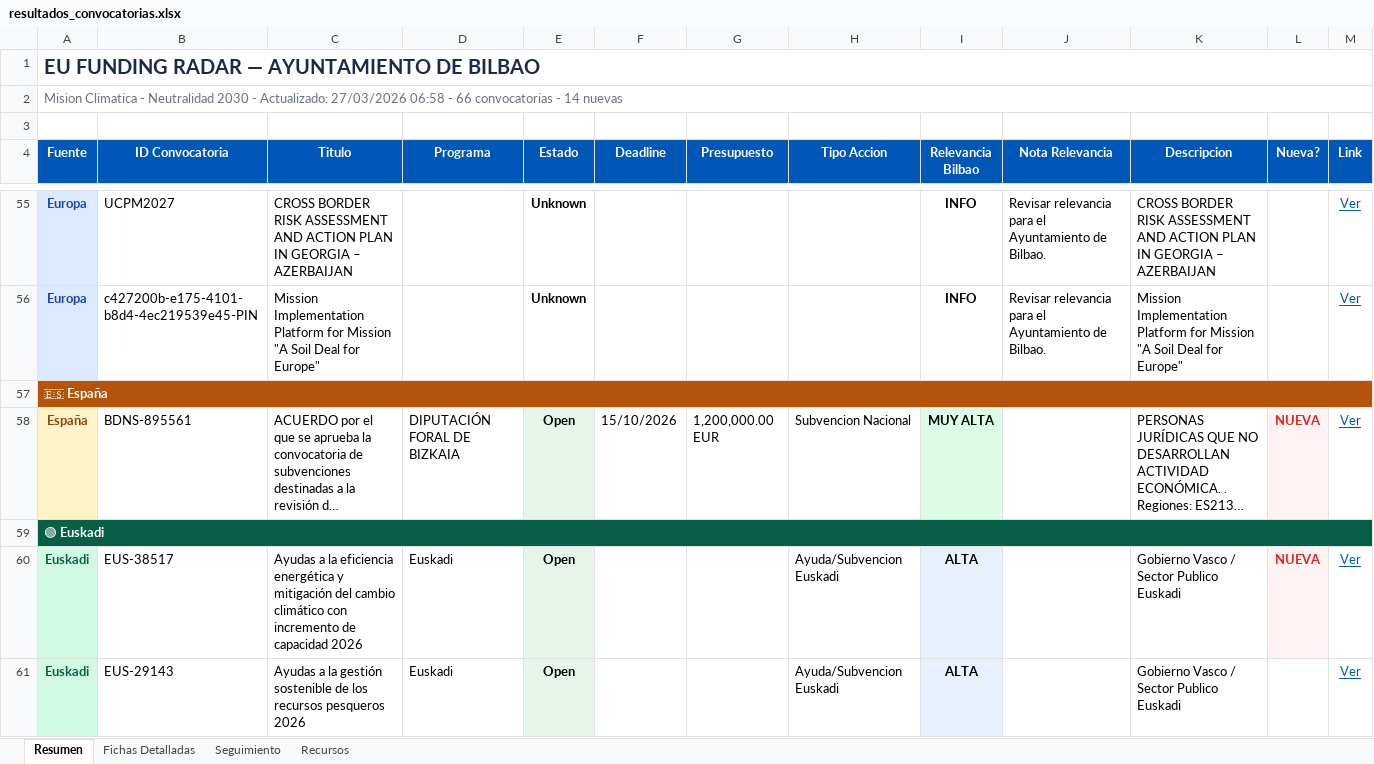
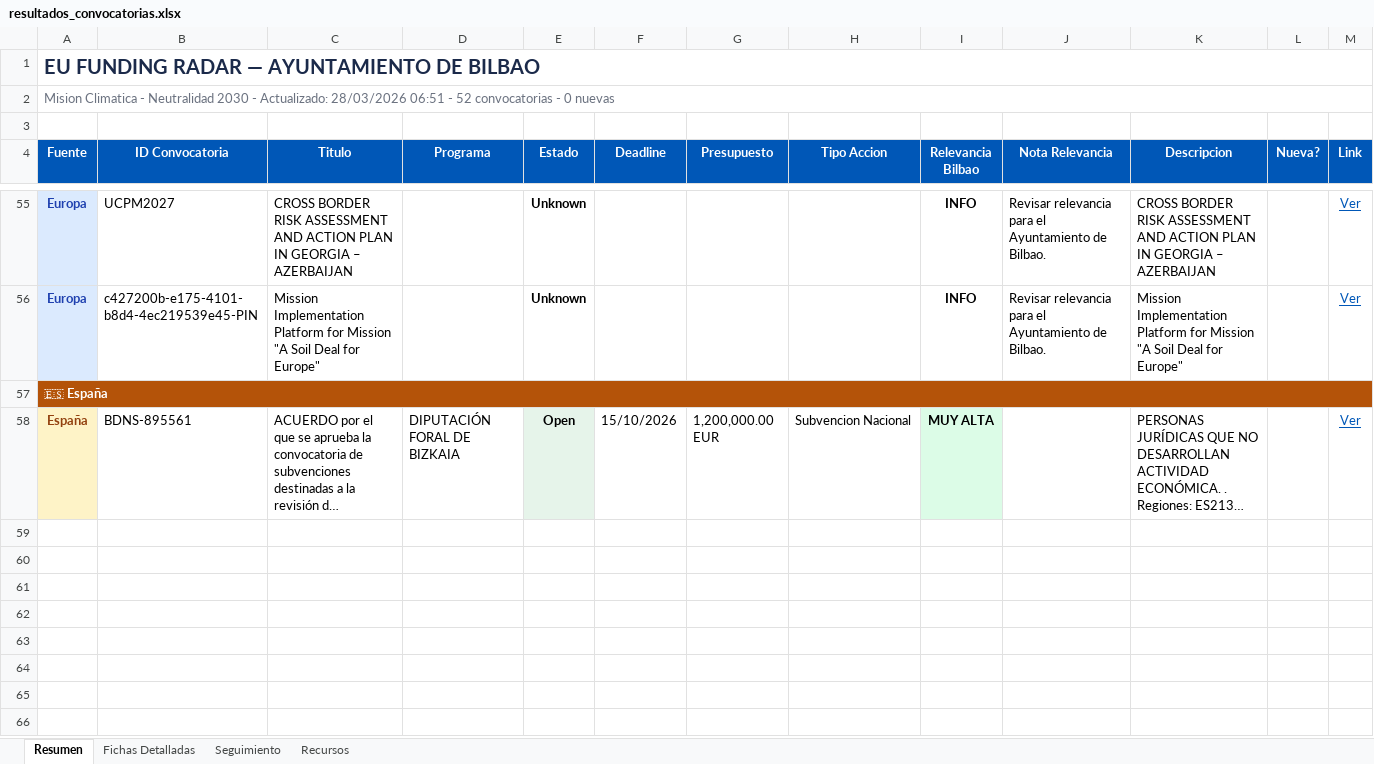
Before and after one commit to haguirre-lab/eu-funding-radar, an Excel workbook: docs/resultados_convocatorias.xlsx, sheet Resumen, drawn as a sheet; only a part is shown, gaps mark what is left out; long unchanged cells end in …; values as stored, in another font and other column widths than the file's, no borders; the diff covers the shown part only; the diff names each change by its address in the sheet, - before the commit and + after, or states it on an @@ line.

```diff
--- a/docs/resultados_convocatorias.xlsx (sheet Resumen)
+++ b/docs/resultados_convocatorias.xlsx (sheet Resumen)
-A2 (Fuente): …- Actualizado: 27/03/2026 06:58 - 66 convocatorias - 14 nuevas
+A2 (Fuente): …- Actualizado: 28/03/2026 06:51 - 52 convocatorias - 0 nuevas
-L58 (Nueva?): NUEVA
+L58 (Nueva?): (empty)
-L58 fill: #FEF2F2
+L58 fill: none
-row 59: 🟢 Euskadi
-row 60: Euskadi | EUS-38517 | Ayudas a la eficiencia energética y mitigación del cambio climático con incremento de capacidad 2026 | Euskadi | Open |  |  | Ayuda/Subvencion Euskadi | ALTA |  | Gobierno Vasco / Sector Publico Euskadi | NUEVA | Ver
-row 61: Euskadi | EUS-29143 | Ayudas a la gestión sostenible de los recursos pesqueros 2026 | Euskadi | Open |  |  | Ayuda/Subvencion Euskadi | ALTA |  | Gobierno Vasco / Sector Publico Euskadi |  | Ver
```
Also changed, not shown: 12 removed rows, 1 edited cell and cell formats elsewhere in this sheet, sheet Fichas Detalladas, sheet Seguimiento, 3 other files.
